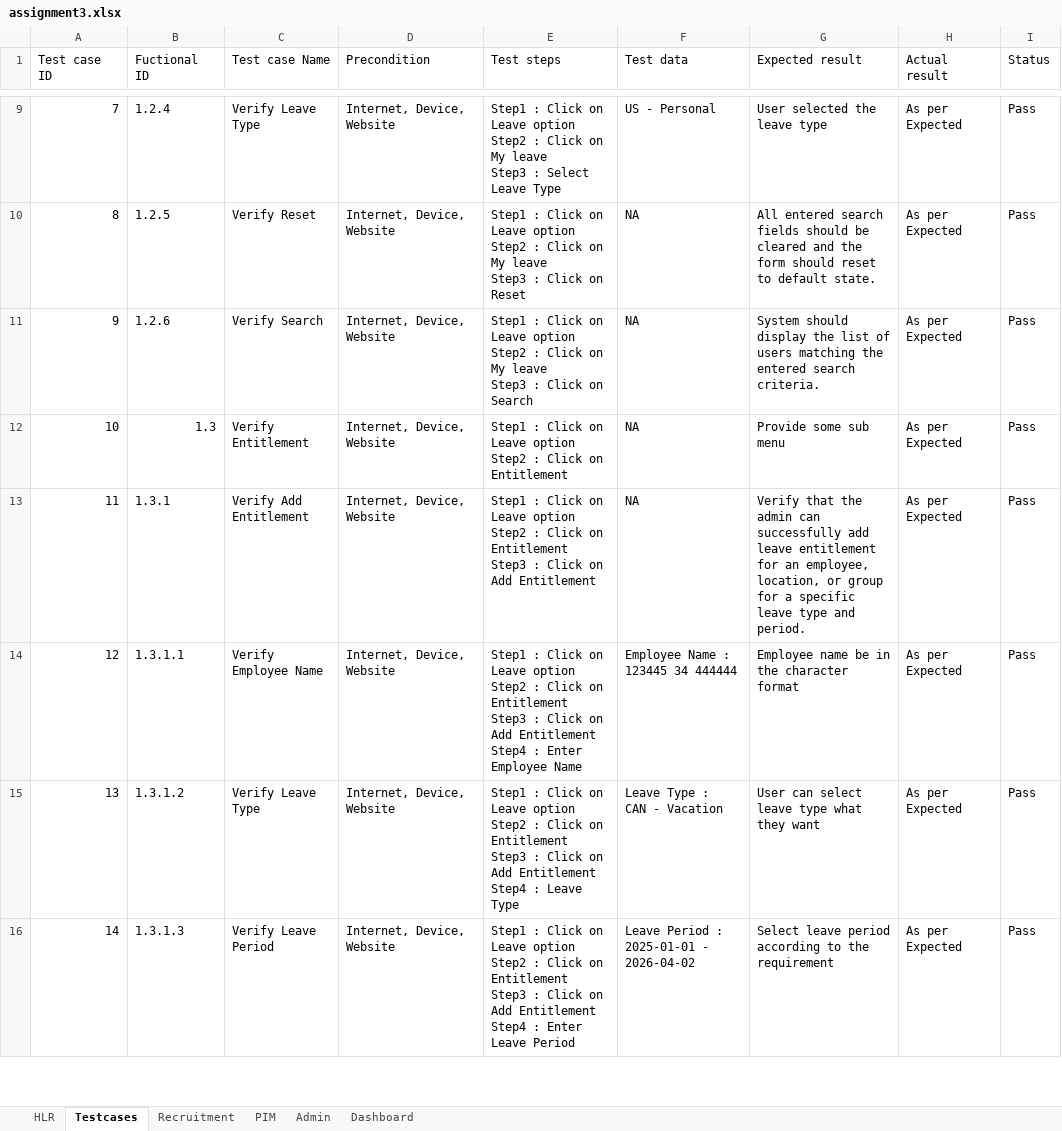
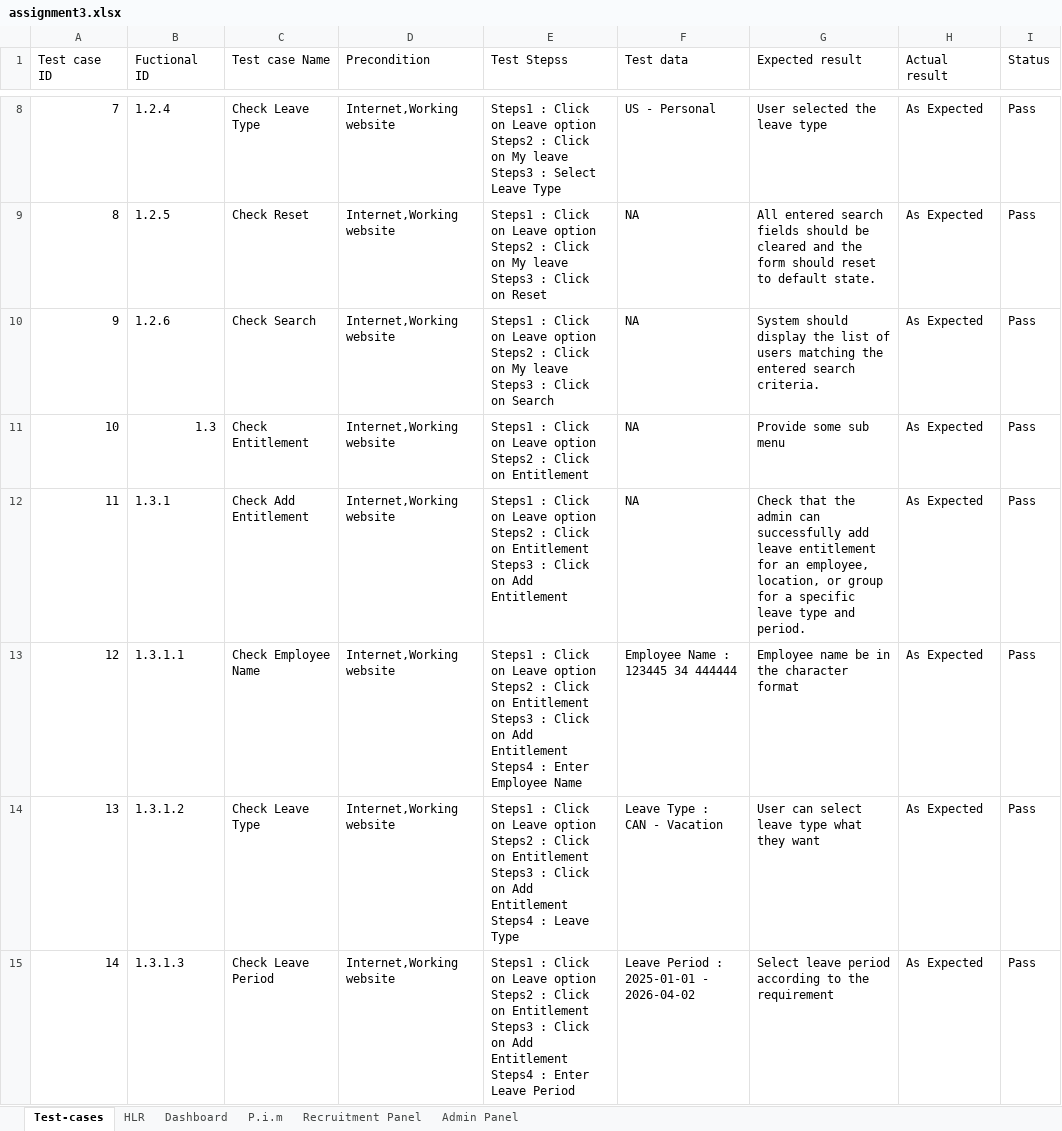
Before and after one commit to OmPatel9201/Ouality-Assurance-Archive, an Excel workbook: Assignments/Module 3/assignment3.xlsx, sheet Test-cases, drawn as a sheet; only a part is shown, gaps mark what is left out; values as stored, in another font and other column widths than the file's, no cell formats; addresses are those after the commit; ↵ is a line break in a cell; the diff covers the shown part only; the diff names each change by its address in the sheet, - before the commit and + after, or states it on an @@ line.

Commit message:
Module 3

```diff
--- a/Assignments/Module 3/assignment3.xlsx (sheet Test-cases)
+++ b/Assignments/Module 3/assignment3.xlsx (sheet Test-cases)
-sheet tab: Testcases
+sheet tab: Test-cases
-sheet tab: Recruitment
+sheet tab: Recruitment Panel
-sheet tab: PIM
+sheet tab: P.i.m
-sheet tab: Admin
+sheet tab: Admin Panel
@@ sheet tab order changed: Test-cases | HLR | Dashboard | P.i.m | Recruitment Panel | Admin Panel @@
-E1: Test steps
+E1: Test Stepss
-C8 (Test case Name): Verify Leave Type
+C8 (Test case Name): Check Leave Type
-D8:D15 (Precondition): Internet, Device, Website
+D8:D15 (Precondition): Internet,Working website
-E8 (Test Stepss): Step1 : Click on Leave option ↵ Step2 : Click on My leave ↵ Step3 : Select…
+E8 (Test Stepss): Steps1 : Click on Leave option ↵ Steps2 : Click on My leave ↵ Steps3 : Select…
-H8:H15 (Actual result): As per Expected
+H8:H15 (Actual result): As Expected
-C9 (Test case Name): Verify Reset
+C9 (Test case Name): Check Reset
-E9 (Test Stepss): Step1 : Click on Leave option ↵ Step2 : Click on My leave ↵ Step3 : Click…
+E9 (Test Stepss): Steps1 : Click on Leave option ↵ Steps2 : Click on My leave ↵ Steps3 : Click…
-C10 (Test case Name): Verify Search
+C10 (Test case Name): Check Search
-E10 (Test Stepss): Step1 : Click on Leave option ↵ Step2 : Click on My leave ↵ Step3 : Click…
+E10 (Test Stepss): Steps1 : Click on Leave option ↵ Steps2 : Click on My leave ↵ Steps3 : Click…
-C11 (Test case Name): Verify Entitlement
+C11 (Test case Name): Check Entitlement
-E11 (Test Stepss): Step1 : Click on Leave option ↵ Step2 : Click…
+E11 (Test Stepss): Steps1 : Click on Leave option ↵ Steps2 : Click…
-C12 (Test case Name): Verify Add Entitlement
+C12 (Test case Name): Check Add Entitlement
-E12 (Test Stepss): Step1 : Click on Leave option ↵ Step2 : Click on Entitlement ↵ Step3 : Click…
+E12 (Test Stepss): Steps1 : Click on Leave option ↵ Steps2 : Click on Entitlement ↵ Steps3 : Click…
-G12 (Expected result): Verify that the…
+G12 (Expected result): Check that the…
-C13 (Test case Name): Verify Employee Name
+C13 (Test case Name): Check Employee Name
-E13 (Test Stepss): Step1 : Click on Leave option ↵ Step2 : Click on Entitlement ↵ Step3 : Click on Add Entitlement ↵ Step4 : Enter…
+E13 (Test Stepss): Steps1 : Click on Leave option ↵ Steps2 : Click on Entitlement ↵ Steps3 : Click on Add Entitlement ↵ Steps4 : Enter…
-C14 (Test case Name): Verify Leave Type
+C14 (Test case Name): Check Leave Type
-E14 (Test Stepss): Step1 : Click on Leave option ↵ Step2 : Click on Entitlement ↵ Step3 : Click on Add Entitlement ↵ Step4 : Leave…
+E14 (Test Stepss): Steps1 : Click on Leave option ↵ Steps2 : Click on Entitlement ↵ Steps3 : Click on Add Entitlement ↵ Steps4 : Leave…
-C15 (Test case Name): Verify Leave Period
+C15 (Test case Name): Check Leave Period
-E15 (Test Stepss): Step1 : Click on Leave option ↵ Step2 : Click on Entitlement ↵ Step3 : Click on Add Entitlement ↵ Step4 : Enter…
+E15 (Test Stepss): Steps1 : Click on Leave option ↵ Steps2 : Click on Entitlement ↵ Steps3 : Click on Add Entitlement ↵ Steps4 : Enter…
```
Also changed, not shown: 9 removed rows and 756 edited cells elsewhere in this sheet, sheet HLR, sheet Dashboard, sheet Recruitment Panel, sheet P.i.m, sheet Admin Panel, cell formats.
